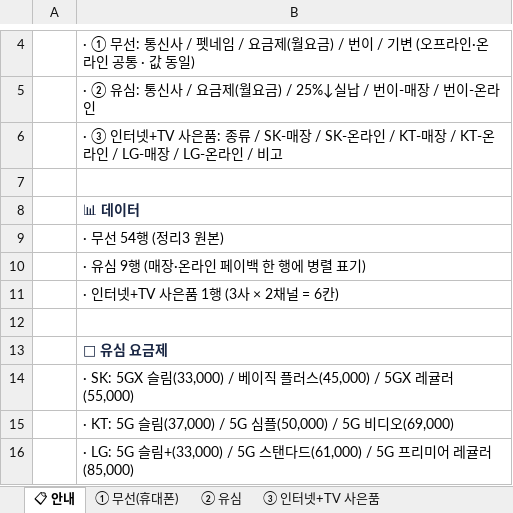
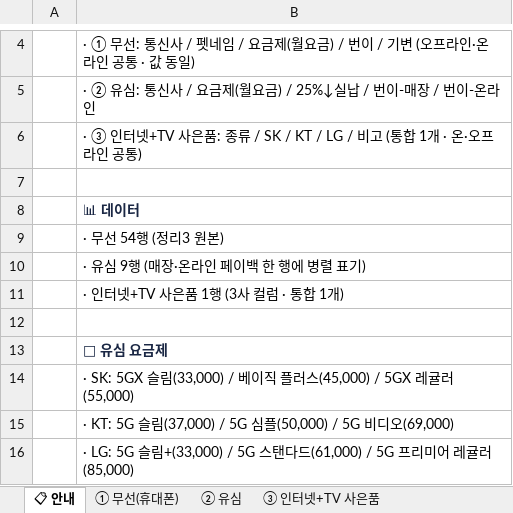
Before and after one commit to vinsenzo83/bongi-mobile, an Excel workbook: docs/template-form.xlsx, sheet 📋 안내, drawn as a sheet; only a part is shown, gaps mark what is left out; values as stored, in another font and other column widths than the file's, no borders; the diff names each change by its address in the sheet, - before the commit and + after, or states it on an @@ line.

```diff
--- a/docs/template-form.xlsx (sheet 📋 안내)
+++ b/docs/template-form.xlsx (sheet 📋 안내)
-B6: …종류 / SK-매장 / SK-온라인 / KT-매장 / KT-온라인 / LG-매장 / LG-온라인 / 비고
+B6: …종류 / SK / KT / LG / 비고 (통합 1개 · 온·오프라인 공통)
-B11: · 인터넷+TV 사은품 1행 (3사 × 2채널 = 6칸)
+B11: · 인터넷+TV 사은품 1행 (3사 컬럼 · 통합 1개)
```
Also changed, not shown: sheet ③ 인터넷+TV 사은품, server/public/docs/template-form.xlsx, 3 other files.
